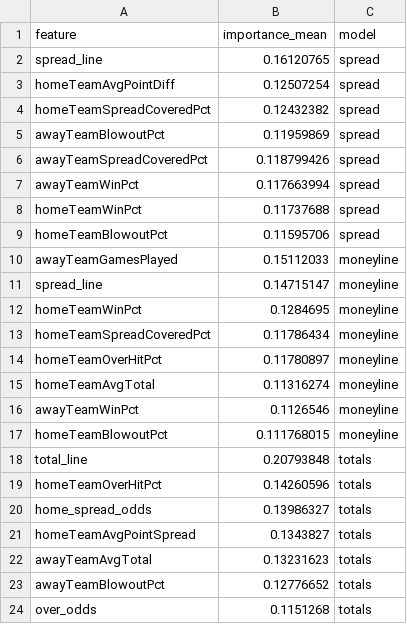
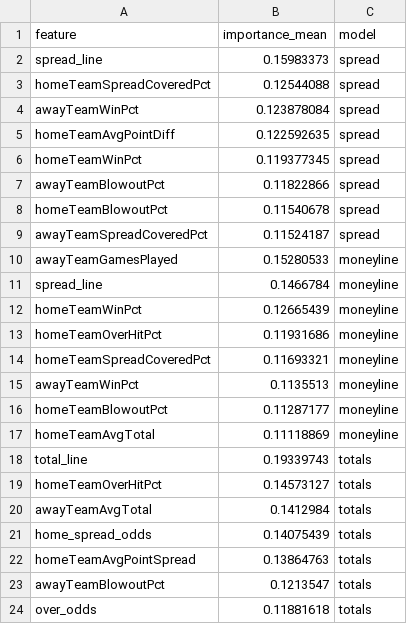
Before and after one commit to gmalbert/nfl-predictions, a CSV file: data_files/model_feature_importances.csv, drawn as a sheet.

```diff
--- a/data_files/model_feature_importances.csv
+++ b/data_files/model_feature_importances.csv
@@ -1,24 +1,24 @@
 feature,importance_mean,model
-spread_line,0.16120765,spread
-homeTeamAvgPointDiff,0.12507254,spread
-homeTeamSpreadCoveredPct,0.12432382,spread
-awayTeamBlowoutPct,0.11959869,spread
-awayTeamSpreadCoveredPct,0.118799426,spread
-awayTeamWinPct,0.117663994,spread
-homeTeamWinPct,0.11737688,spread
-homeTeamBlowoutPct,0.11595706,spread
-awayTeamGamesPlayed,0.15112033,moneyline
-spread_line,0.14715147,moneyline
-homeTeamWinPct,0.1284695,moneyline
-homeTeamSpreadCoveredPct,0.11786434,moneyline
-homeTeamOverHitPct,0.11780897,moneyline
-homeTeamAvgTotal,0.11316274,moneyline
-awayTeamWinPct,0.1126546,moneyline
-homeTeamBlowoutPct,0.111768015,moneyline
-total_line,0.20793848,totals
-homeTeamOverHitPct,0.14260596,totals
-home_spread_odds,0.13986327,totals
-homeTeamAvgPointSpread,0.1343827,totals
-awayTeamAvgTotal,0.13231623,totals
-awayTeamBlowoutPct,0.12776652,totals
-over_odds,0.1151268,totals
+spread_line,0.15983373,spread
+homeTeamSpreadCoveredPct,0.12544088,spread
+awayTeamWinPct,0.123878084,spread
+homeTeamAvgPointDiff,0.122592635,spread
+homeTeamWinPct,0.119377345,spread
+awayTeamBlowoutPct,0.11822866,spread
+homeTeamBlowoutPct,0.11540678,spread
+awayTeamSpreadCoveredPct,0.11524187,spread
+awayTeamGamesPlayed,0.15280533,moneyline
+spread_line,0.1466784,moneyline
+homeTeamWinPct,0.12665439,moneyline
+homeTeamOverHitPct,0.11931686,moneyline
+homeTeamSpreadCoveredPct,0.11693321,moneyline
+awayTeamWinPct,0.1135513,moneyline
+homeTeamBlowoutPct,0.11287177,moneyline
+homeTeamAvgTotal,0.11118869,moneyline
+total_line,0.19339743,totals
+homeTeamOverHitPct,0.14573127,totals
+awayTeamAvgTotal,0.1412984,totals
+home_spread_odds,0.14075439,totals
+homeTeamAvgPointSpread,0.13864763,totals
+awayTeamBlowoutPct,0.1213547,totals
+over_odds,0.11881618,totals
```
Also changed, not shown: data_files/nfl_games_historical.csv, 2 other files.
